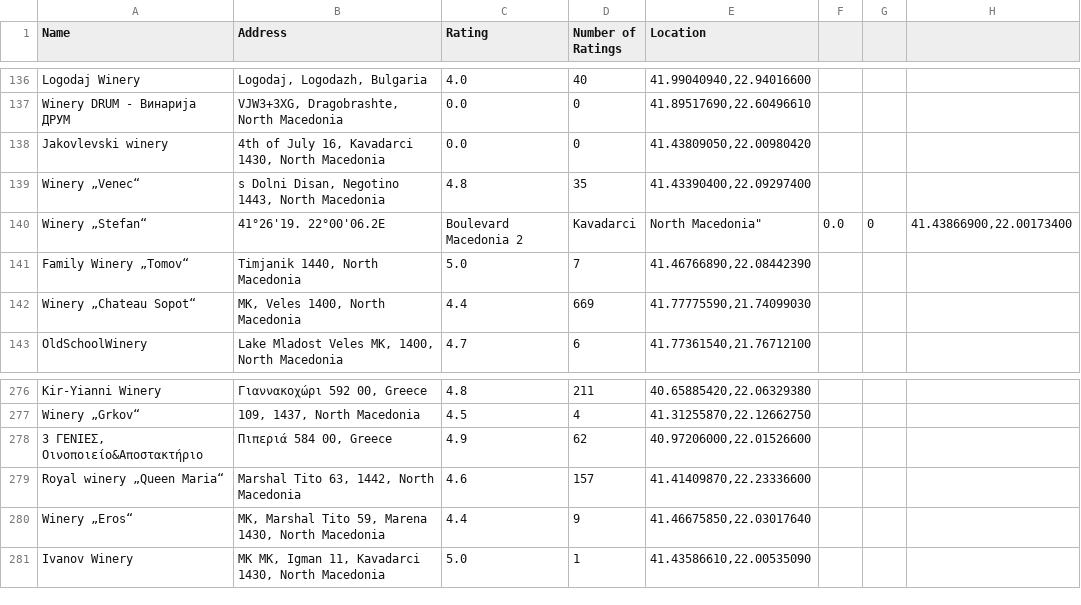
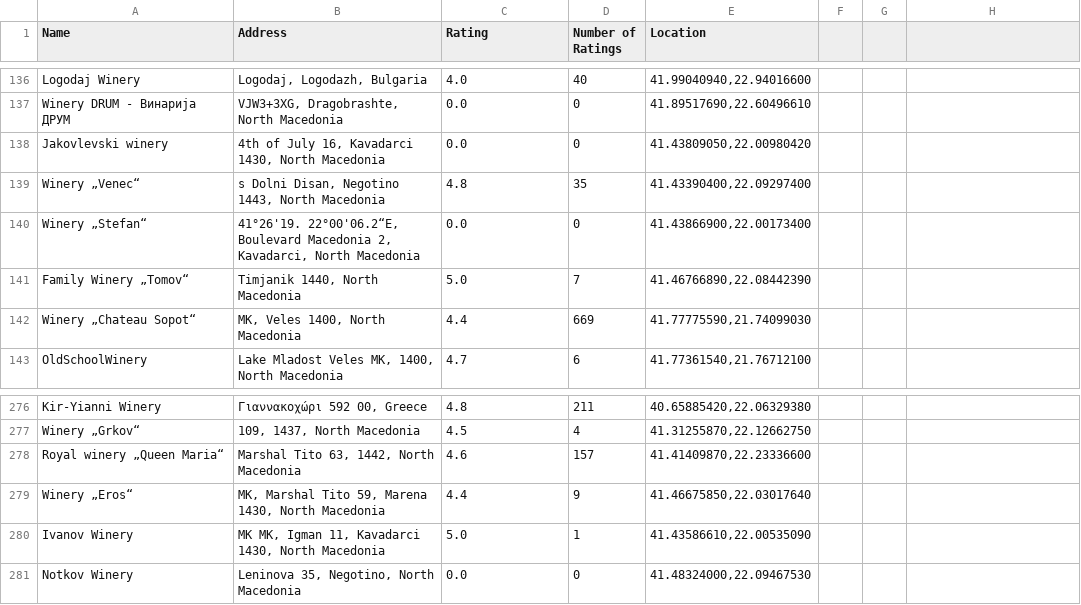
Before and after one commit to Dragan-V/Domashna-1, a CSV file: all_winery_data.csv, drawn as a sheet; only a part is shown, gaps mark what is left out; removed rows and columns are numbered as before the commit, all else as after; the diff names each change by its address in the sheet, - before the commit and + after, or states it on an @@ line.

```diff
--- a/all_winery_data.csv
+++ b/all_winery_data.csv
-row 140: Winery „Stefan“ | 41°26'19. 22°00'06.2E | Boulevard Macedonia 2 | Kavadarci | North Macedonia" | 0.0 | 0 | 41.43866900,22.00173400
+row 140: Winery „Stefan“ | 41°26'19. 22°00'06.2“E, Boulevard Macedonia 2, Kavadarci, North Macedonia | 0.0 | 0 | 41.43866900,22.00173400
-row 278: 3 ΓΕΝΙΕΣ, Οινοποιείο&Αποστακτήριο | Πιπεριά 584 00, Greece | 4.9 | 62 | 40.97206000,22.01526600
+row 281: Notkov Winery | Leninova 35, Negotino, North Macedonia | 0.0 | 0 | 41.48324000,22.09467530
```
Also changed, not shown: unique_winery_data.csv, 2 other files.
